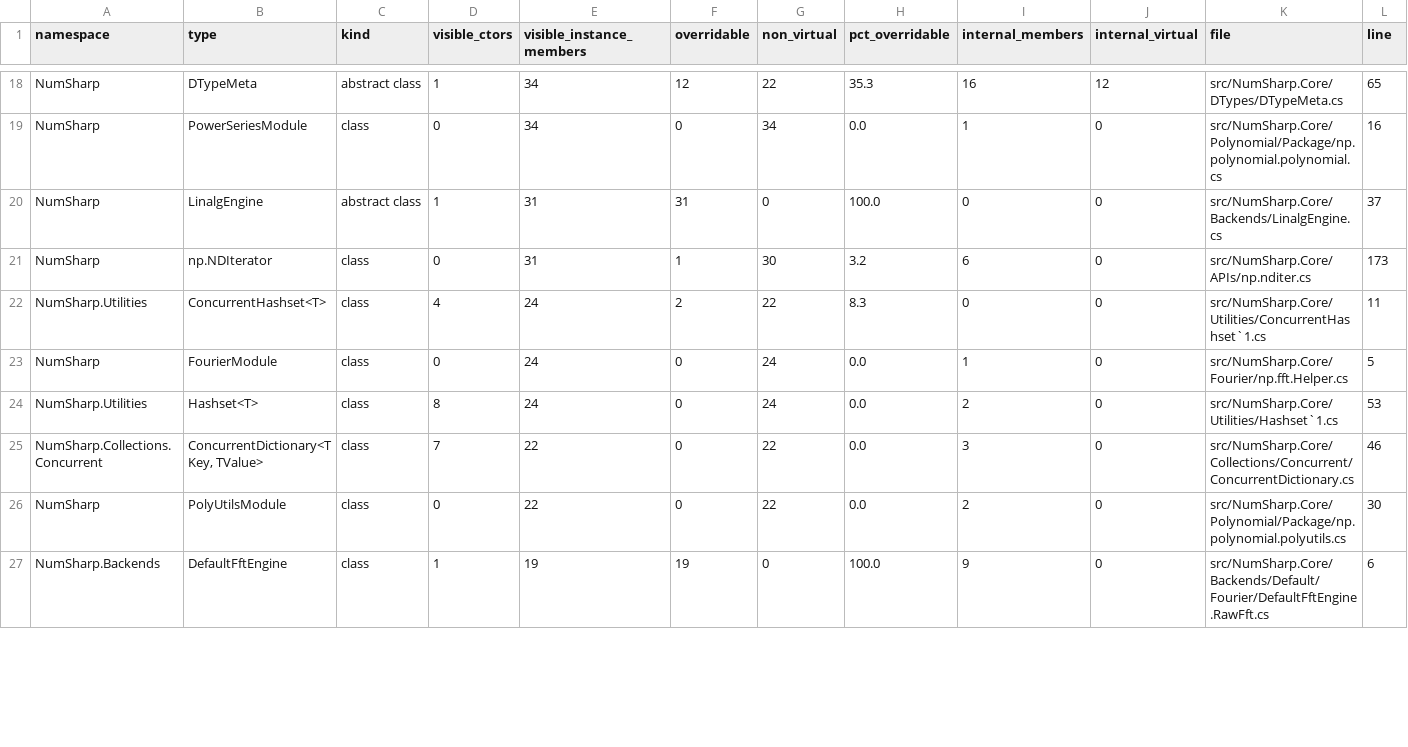
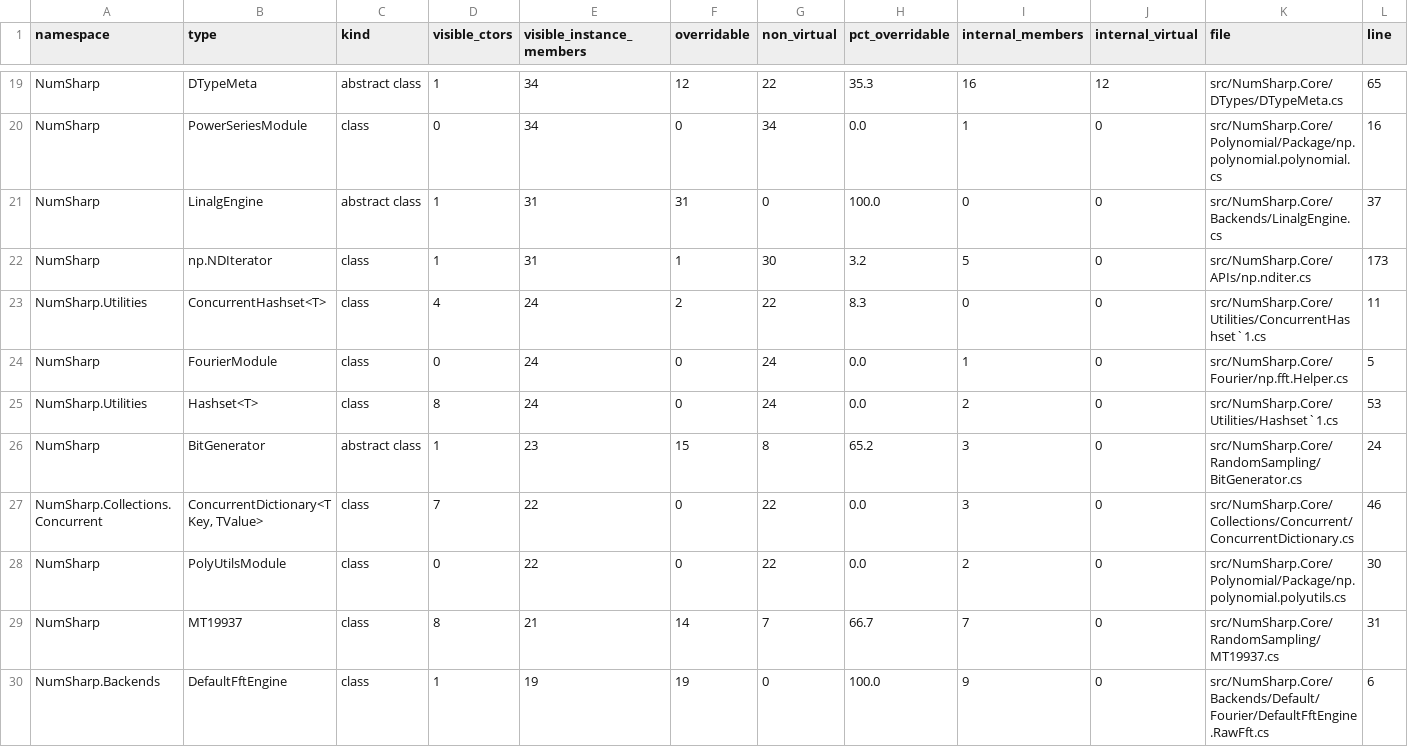
Before and after one commit to SciSharp/NumSharp, a TSV file: docs/plans/internal-surface/virtuality.tsv, drawn as a sheet; only a part is shown, gaps mark what is left out; addresses are those after the commit; rows hold the shown columns only; the diff covers the shown part only; the diff names each change by its address in the sheet, - before the commit and + after, or states it on an @@ line.

```diff
--- a/docs/plans/internal-surface/virtuality.tsv
+++ b/docs/plans/internal-surface/virtuality.tsv
-D22 (visible_ctors): 0
+D22 (visible_ctors): 1
-I22 (internal_members): 6
+I22 (internal_members): 5
+row 26: NumSharp | BitGenerator | abstract class | 1 | 23 | 15 | 8 | 65.2 | 3 | 0 | src/NumSharp.Core/RandomSampling/BitGenerator.cs | 24
+row 29: NumSharp | MT19937 | class | 8 | 21 | 14 | 7 | 66.7 | 7 | 0 | src/NumSharp.Core/RandomSampling/MT19937.cs | 31
```
Also changed, not shown: 5 added rows, 1 removed row and 54 edited cells elsewhere in this file, docs/plans/internal-surface/exact-type-checks.tsv, docs/plans/internal-surface/internal-types.tsv, 5 other files.
